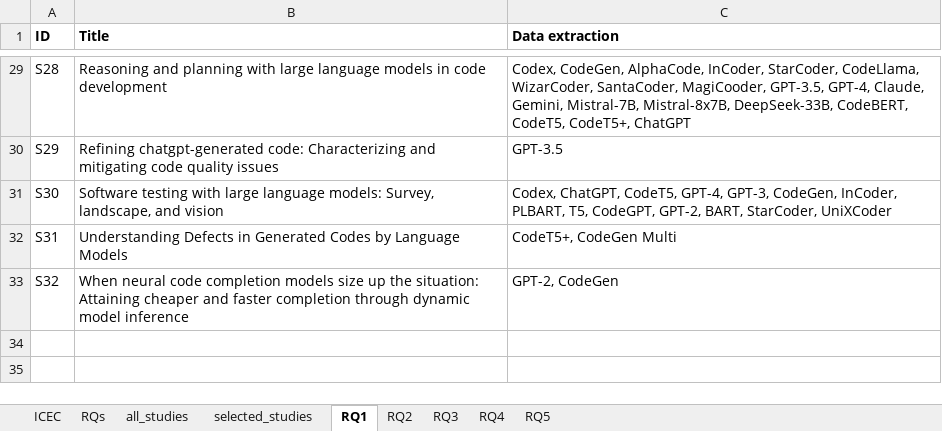
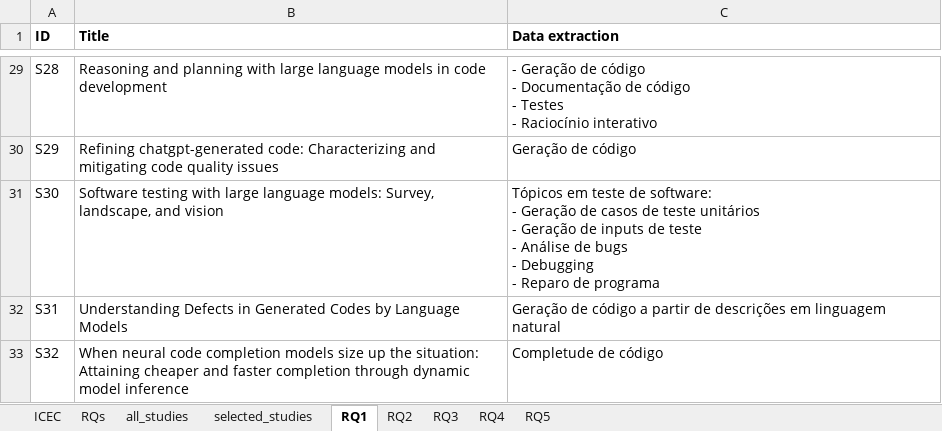
Before and after one commit to aisepucrio/llm4se-snowballing, an Excel workbook: docs/LLM4SE.xlsx, sheet RQ1, drawn as a sheet; only a part is shown, gaps mark what is left out; values as stored, in another font and other column widths than the file's, no borders; charts and pictures and table styles not drawn; ↵ is a line break in a cell; the diff covers the shown part only; the diff names each change by its address in the sheet, - before the commit and + after, or states it on an @@ line.

```diff
--- a/docs/LLM4SE.xlsx (sheet RQ1)
+++ b/docs/LLM4SE.xlsx (sheet RQ1)
-C29 (Data extraction): Codex, CodeGen, AlphaCode, InCoder, StarCoder, CodeLlama, WizarCoder, SantaCoder, MagiCooder, GPT-3.5, GPT-4, Claude, Gemini, Mistral-7B, Mistral-8x7B, DeepSeek-33B, CodeBERT, CodeT5, CodeT5+, ChatGPT
+C29 (Data extraction): - Geração de código ↵ - Documentação de código ↵ - Testes ↵ - Raciocínio interativo
-C30 (Data extraction): GPT-3.5
+C30 (Data extraction): Geração de código
-C31 (Data extraction): Codex, ChatGPT, CodeT5, GPT-4, GPT-3, CodeGen, InCoder, PLBART, T5, CodeGPT, GPT-2, BART, StarCoder, UniXCoder
+C31 (Data extraction): Tópicos em teste de software: ↵ - Geração de casos de teste unitários ↵ - Geração de inputs de teste ↵ - Análise de bugs ↵ - Debugging ↵ - Reparo de programa
-C32 (Data extraction): CodeT5+, CodeGen Multi
+C32 (Data extraction): Geração de código a partir de descrições em linguagem natural
-C33 (Data extraction): GPT-2, CodeGen
+C33 (Data extraction): Completude de código
```
Also changed, not shown: 27 edited cells elsewhere in this sheet, sheet RQ4, sheet RQ3, sheet RQ2, sheet RQs.
